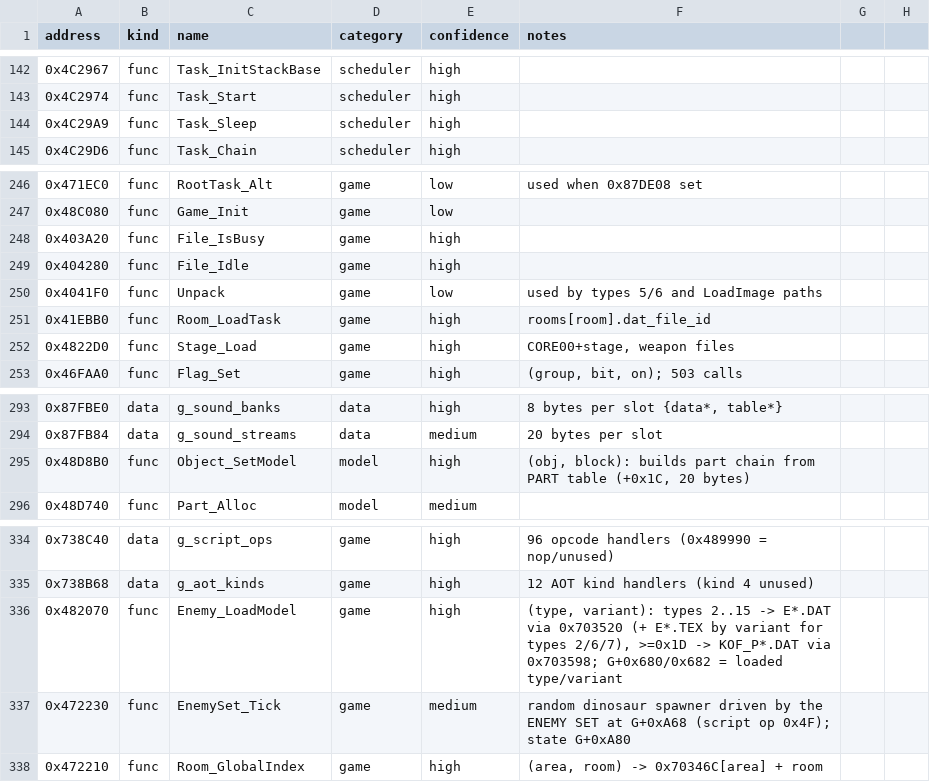
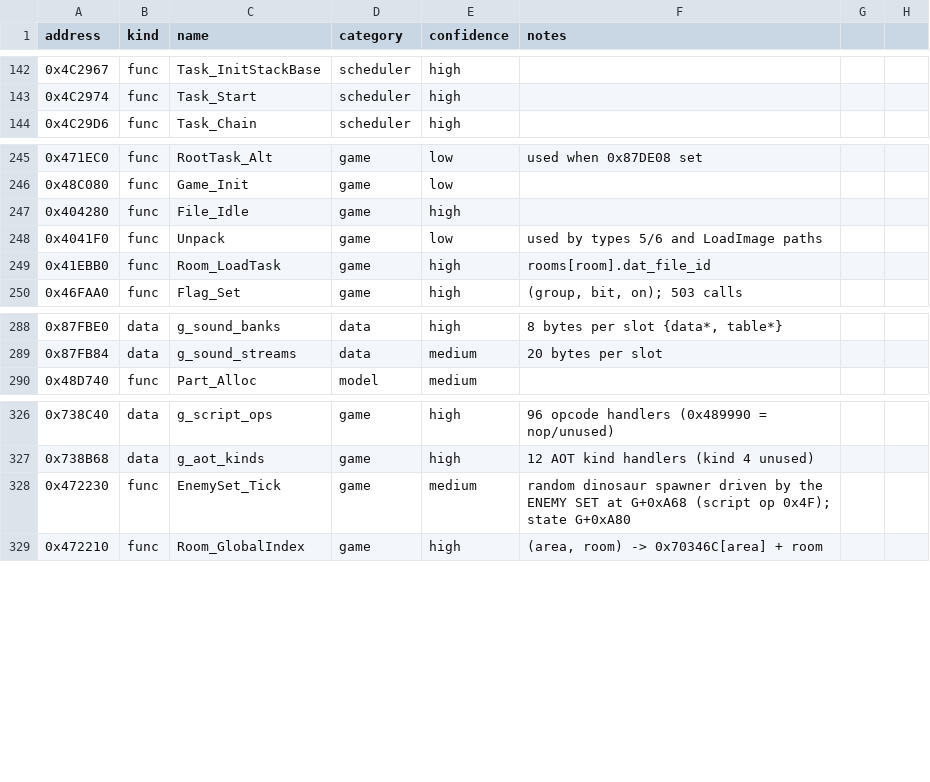
Before and after one commit to andruxaster/dino-crisis2-pc-recomp, a CSV file: tools/dc2_labels.csv, drawn as a sheet; only a part is shown, gaps mark what is left out; the diff covers the shown part only.

```diff
--- a/tools/dc2_labels.csv
+++ b/tools/dc2_labels.csv
@@ -143,3 +143,2 @@ address,kind,name,category,confidence,notes
 0x4C2974,func,Task_Start,scheduler,high,
-0x4C29A9,func,Task_Sleep,scheduler,high,
 0x4C29D6,func,Task_Chain,scheduler,high,
@@ -247,3 +246,2 @@ address,kind,name,category,confidence,notes
 0x48C080,func,Game_Init,game,low,
-0x403A20,func,File_IsBusy,game,high,
 0x404280,func,File_Idle,game,high,
@@ -251,3 +249,2 @@ address,kind,name,category,confidence,notes
 0x41EBB0,func,Room_LoadTask,game,high,rooms[room].dat_file_id
-0x4822D0,func,Stage_Load,game,high,"CORE00+stage, weapon files"
 0x46FAA0,func,Flag_Set,game,high,"(group, bit, on); 503 calls"
@@ -294,3 +289,2 @@ address,kind,name,category,confidence,notes
 0x87FB84,data,g_sound_streams,data,medium,20 bytes per slot
-0x48D8B0,func,Object_SetModel,model,high,"(obj, block): builds part chain from PART table (+0x1C, 20 bytes)"
 0x48D740,func,Part_Alloc,model,medium,
@@ -335,3 +327,2 @@ address,kind,name,category,confidence,notes
 0x738B68,data,g_aot_kinds,game,high,"12 AOT kind handlers (kind 4 unused)"
-0x482070,func,Enemy_LoadModel,game,high,"(type, variant): types 2..15 -> E*.DAT via 0x703520 (+ E*.TEX by variant for types 2/6/7), >=0x1D -> KOF_P*.DAT via 0x703598; G+0x680/0x682 = loaded type/variant"
 0x472230,func,EnemySet_Tick,game,medium,"random dinosaur spawner driven by the ENEMY SET at G+0xA68 (script op 0x4F); state G+0xA80"
```
Also changed, not shown: 13 added rows and 4 removed rows elsewhere in this file, 10 other files.
